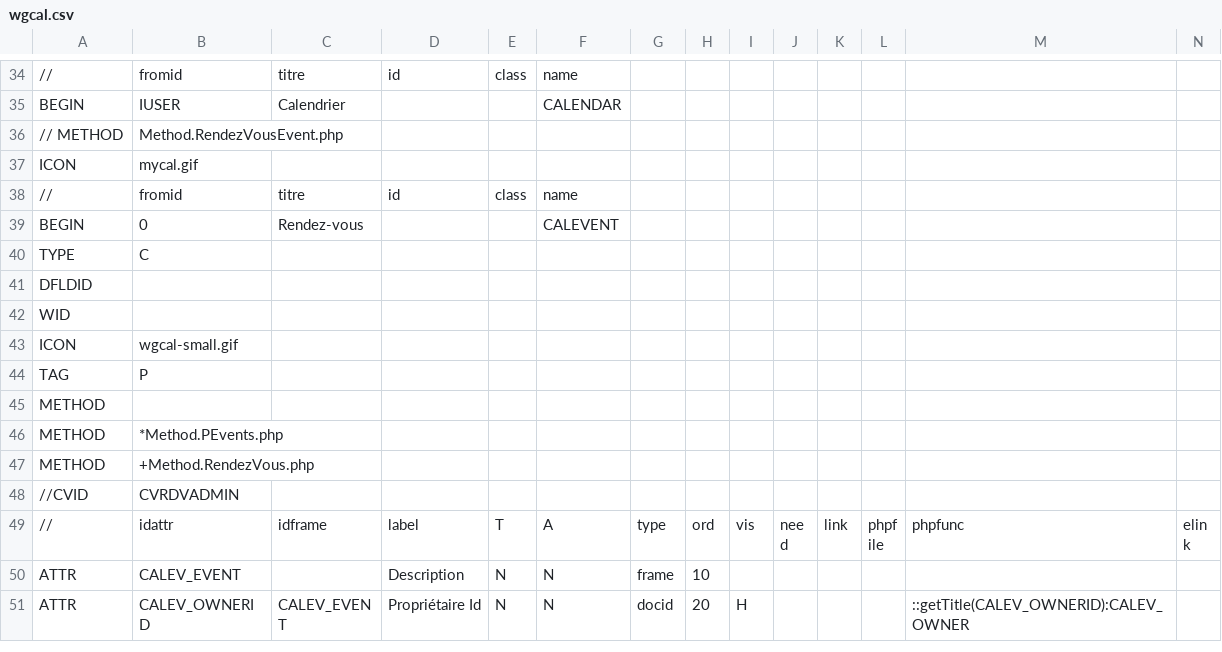
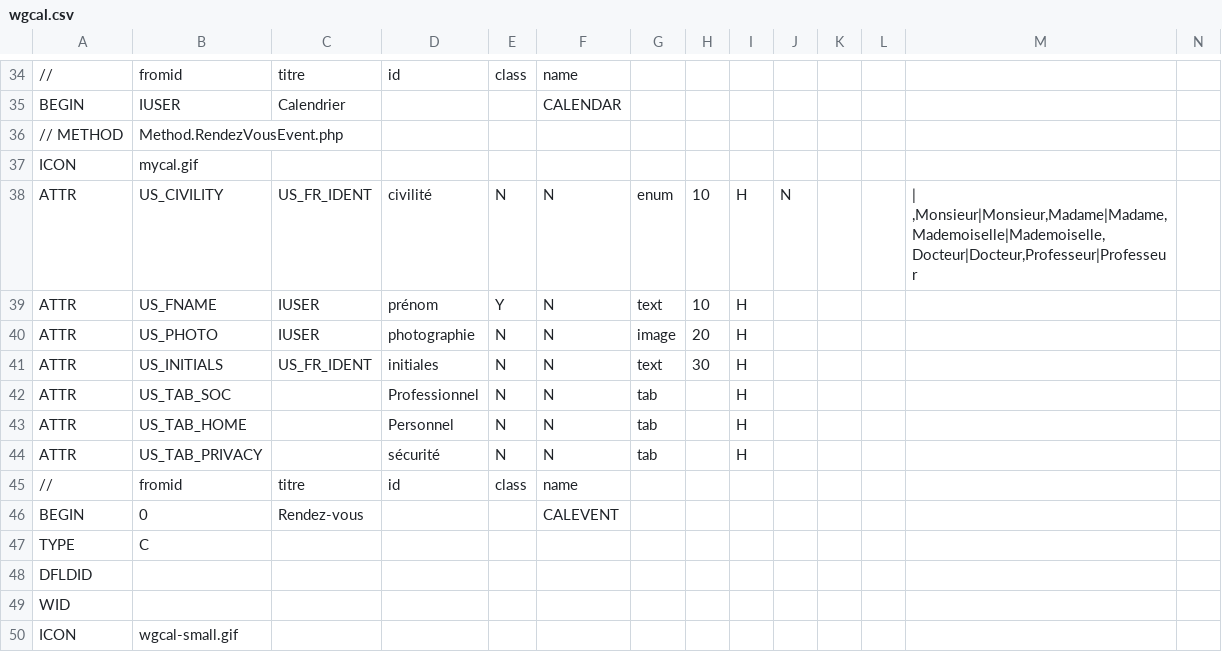
Before and after one commit to dynacase-labs/dynacase-thesaurus, a CSV file: wgcal/Families/wgcal.csv, drawn as a sheet; only a part is shown, gaps mark what is left out; the shorter side is filled out with more unchanged rows; rows hold the shown columns only; the diff names each change by its address in the sheet, - before the commit and + after, or states it on an @@ line.

```diff
--- a/wgcal/Families/wgcal.csv
+++ b/wgcal/Families/wgcal.csv
+row 38: ATTR | US_CIVILITY | US_FR_IDENT | civilité | N | N | enum | 10 | H | N |  |  | | ,Monsieur|Monsieur,Madame|Madame,Mademoiselle|Mademoiselle,Docteur|Docteur,Professeur|Professeur
+row 39: ATTR | US_FNAME | IUSER | prénom | Y | N | text | 10 | H
+row 40: ATTR | US_PHOTO | IUSER | photographie | N | N | image | 20 | H
+row 41: ATTR | US_INITIALS | US_FR_IDENT | initiales | N | N | text | 30 | H
+row 42: ATTR | US_TAB_SOC |  | Professionnel | N | N | tab |  | H
+row 43: ATTR | US_TAB_HOME |  | Personnel | N | N | tab |  | H
+row 44: ATTR | US_TAB_PRIVACY |  | sécurité | N | N | tab |  | H
```
Also changed, not shown: 20 other files.
